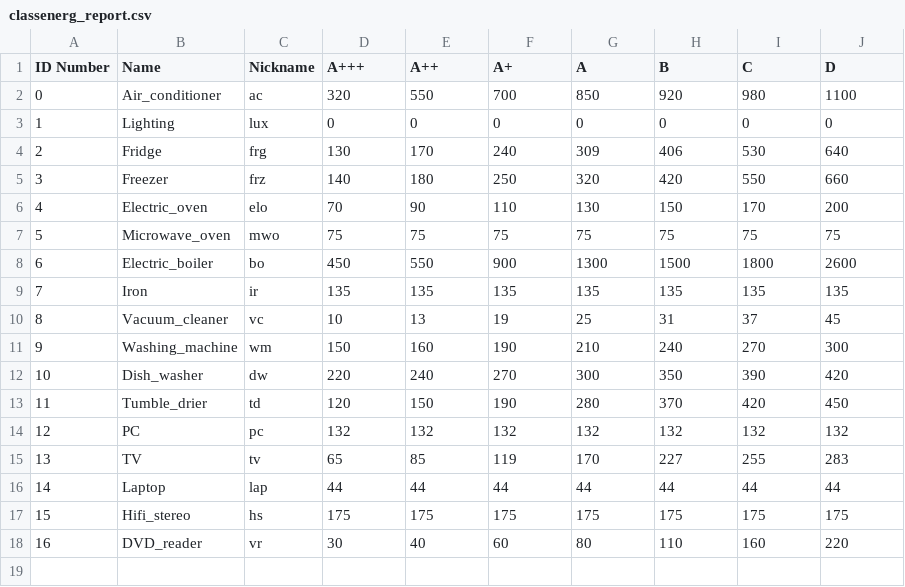
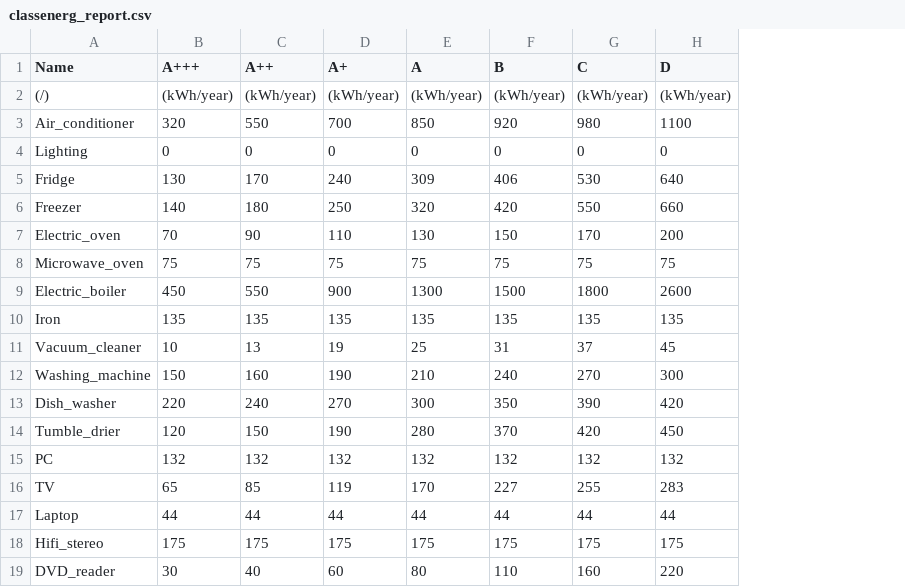
Before and after one commit to cadema-PoliTO/household_load_profile, a CSV file: Input/classenerg_report.csv, drawn as a sheet; removed rows and columns are numbered as before the commit, all else as after; the diff names each change by its address in the sheet, - before the commit and + after, or states it on an @@ line.

```diff
--- a/Input/classenerg_report.csv
+++ b/Input/classenerg_report.csv
-column A (ID Number), rows 2-18: 0 | 1 | 2 | 3 | 4 | 5 | 6 | 7 | 8 | 9 | 10 | 11 | 12 | 13 | 14 | 15 | 16
-column C (Nickname), rows 2-18: ac | lux | frg | frz | elo | mwo | bo | ir | vc | wm | dw | td | pc | tv | lap | hs | vr
+row 2: (/) | (kWh/year) | (kWh/year) | (kWh/year) | (kWh/year) | (kWh/year) | (kWh/year) | (kWh/year)
```
Also changed, not shown: Input/coeff_matrix.csv, Input/eltdome_report.csv, 5 other files.
